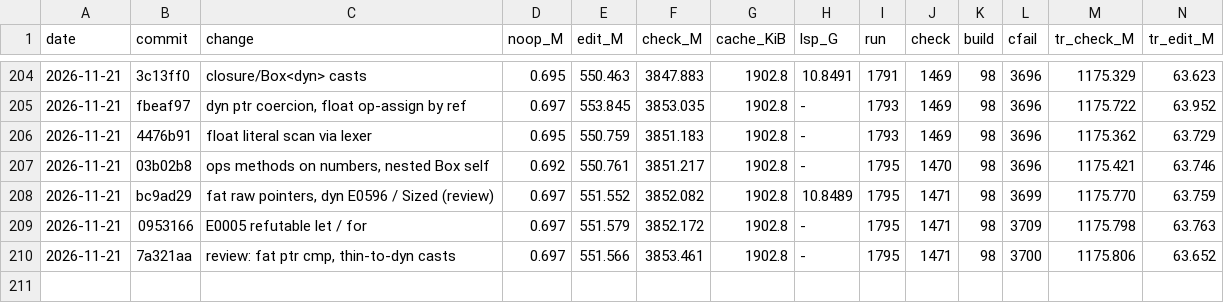
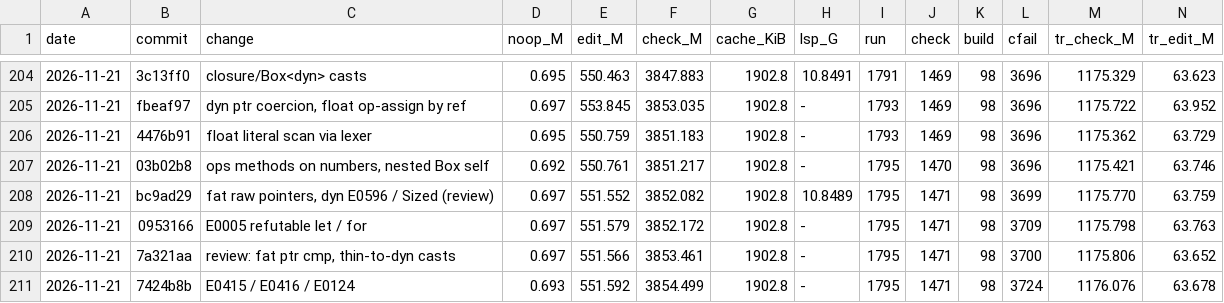
Before and after one commit to mizchi/zust, a TSV file: bench/kpi_log.tsv, drawn as a sheet; only a part is shown, gaps mark what is left out; rows hold the shown columns only; the diff names each change by its address in the sheet, - before the commit and + after, or states it on an @@ line.

```diff
--- a/bench/kpi_log.tsv
+++ b/bench/kpi_log.tsv
+row 211: 2026-11-21 | 7424b8b | E0415 / E0416 / E0124 | 0.693 | 551.592 | 3854.499 | 1902.8 | - | 1795 | 1471 | 98 | 3724 | 1176.076 | 63.678
```
Also changed, not shown: 1 other file.
